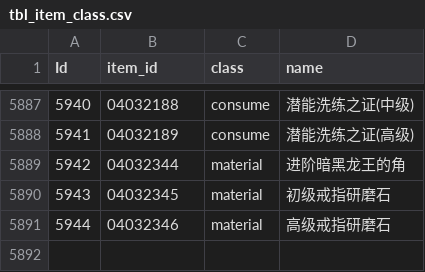
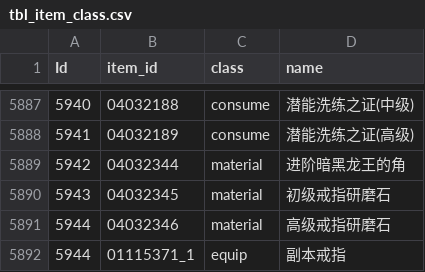
Before and after one commit to XShen-Jason/mxd-sop, a CSV file: data/item-catalog/source/tbl_item_class.csv, drawn as a sheet; only a part is shown, gaps mark what is left out.

```diff
--- a/data/item-catalog/source/tbl_item_class.csv
+++ b/data/item-catalog/source/tbl_item_class.csv
@@ -5891 +5891,2 @@
 "5944","04032346","material","高级戒指研磨石"
+"5944","01115371_1","equip","副本戒指"
```
Also changed, not shown: data/item-catalog/source/道具表-9-5.csv, 13 other files.
